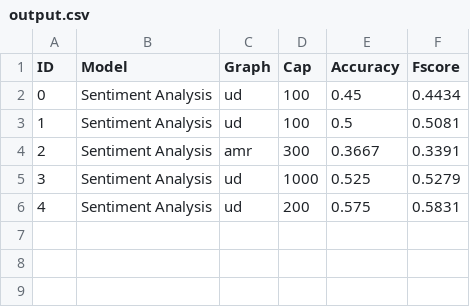
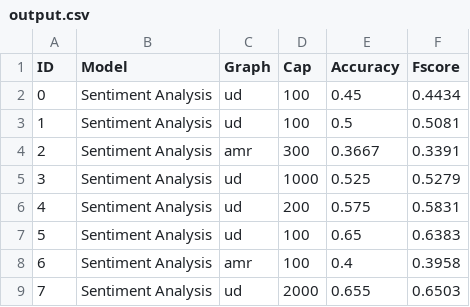
Before and after one commit to jorgemyy/NLPProject, a CSV file: src/output.csv, drawn as a sheet.

```diff
--- a/src/output.csv
+++ b/src/output.csv
@@ -6 +6,4 @@ ID,Model,Graph,Cap,Accuracy,Fscore
 4,Sentiment Analysis,ud,200,0.575,0.5831
+5,Sentiment Analysis,ud,100,0.65,0.6383
+6,Sentiment Analysis,amr,100,0.4,0.3958
+7,Sentiment Analysis,ud,2000,0.655,0.6503
```
Also changed, not shown: 13 other files.
